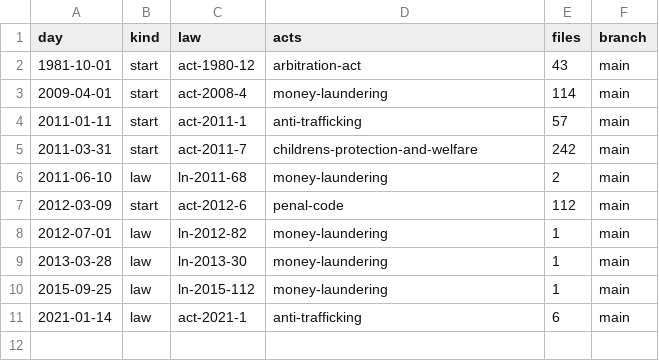
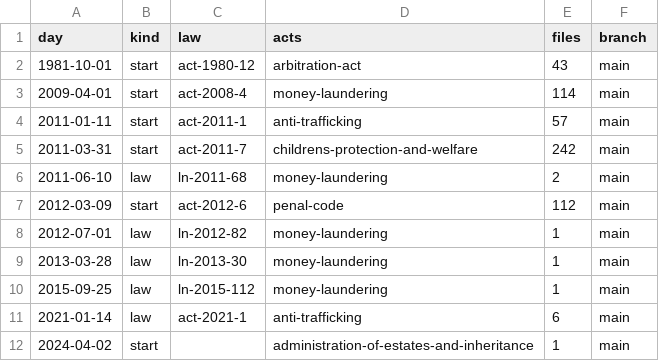
Before and after one commit to lexifina/lesotho-law, a CSV file: data/commits.csv, drawn as a sheet; the diff names each change by its address in the sheet, - before the commit and + after, or states it on an @@ line.

Commit message:
Documentation, tables, tools and REPRODUCE.md
Appended 1 commits to 658fb309b1aa; corpus sha256 d1e05dd787292e385e51a93629ab3e55420c2692bb72cdc72bcadbe80b3e1ec3, data retrieved 2026-11-05.

```diff
--- a/data/commits.csv
+++ b/data/commits.csv
+row 12: 2024-04-02 | start |  | administration-of-estates-and-inheritance | 1 | main
```
Also changed, not shown: 7 other files.
